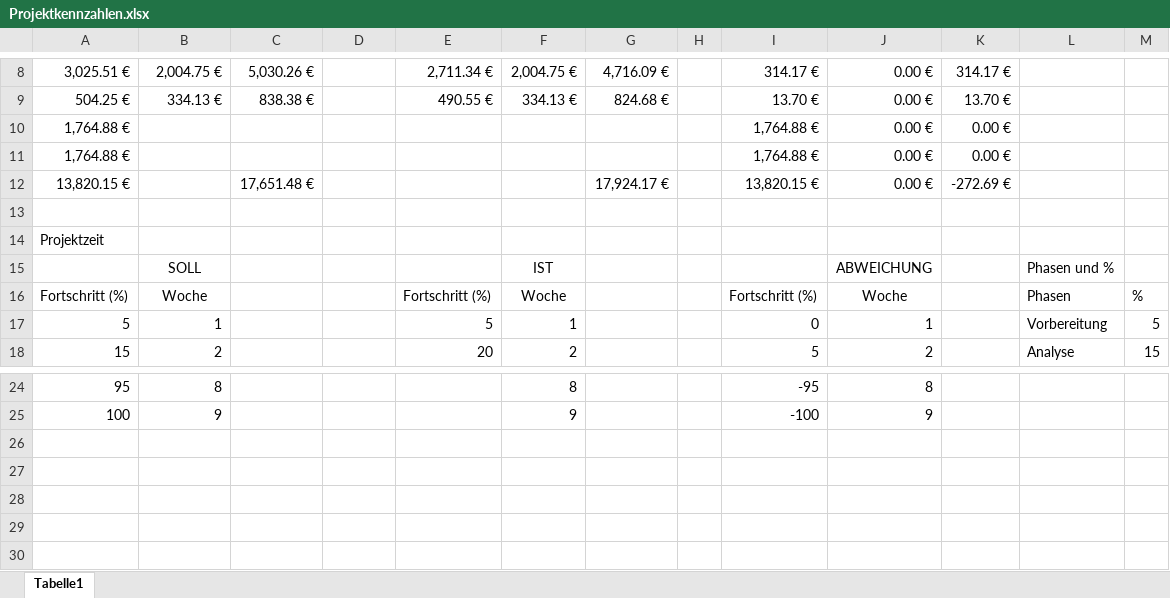
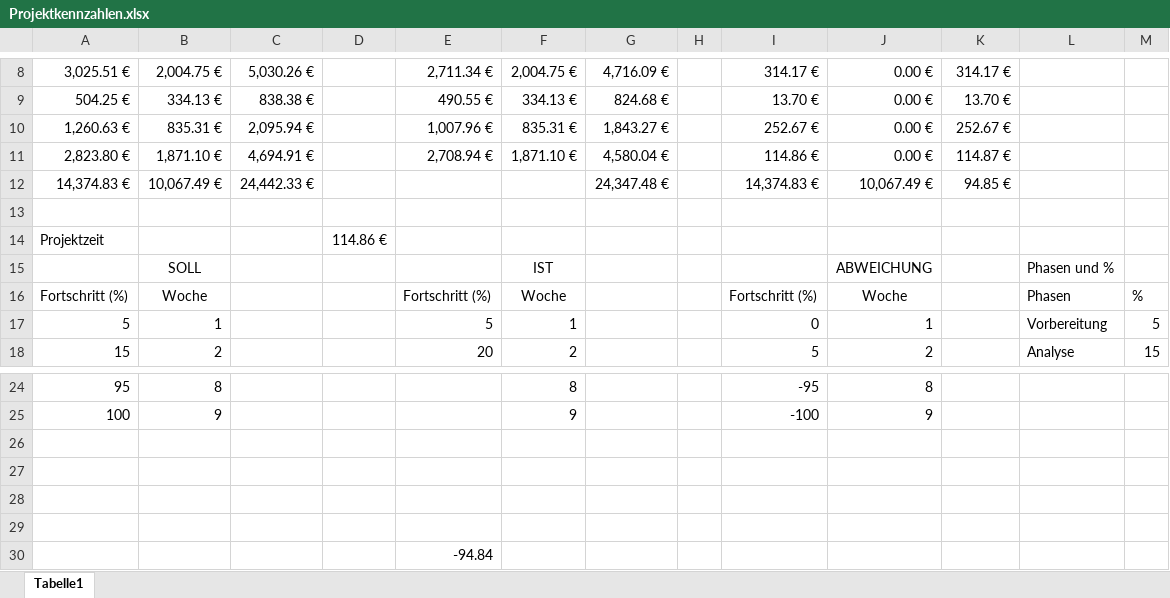
Before and after one commit to Masterarth/PM, an Excel workbook: documents/projectmanagement/2_Definition/Projektkennzahlen.xlsx, sheet Tabelle1, drawn as a sheet; only a part is shown, gaps mark what is left out; values as stored, in another font and other column widths than the file's, no borders; conditional formats not drawn; removed rows and columns are numbered as before the commit, all else as after; the diff names each change by its address in the sheet, - before the commit and + after, or states it on an @@ line.

Commit message:
- added: Letzter Statusbericht - modified: Projektkennzahlen

```diff
--- a/documents/projectmanagement/2_Definition/Projektkennzahlen.xlsx (sheet Tabelle1)
+++ b/documents/projectmanagement/2_Definition/Projektkennzahlen.xlsx (sheet Tabelle1)
-row 10: 1,764.88 € |  |  |  |  |  |  |  | 1,764.88 € | 0.00 € | 0.00 €
-row 11: 1,764.88 € |  |  |  |  |  |  |  | 1,764.88 € | 0.00 € | 0.00 €
-row 12: 13,820.15 € |  | 17,651.48 € |  |  |  | 17,924.17 € |  | 13,820.15 € | 0.00 € | -272.69 €
+row 10: 1,260.63 € | 835.31 € | 2,095.94 € |  | 1,007.96 € | 835.31 € | 1,843.27 € |  | 252.67 € | 0.00 € | 252.67 €
+row 11: 2,823.80 € | 1,871.10 € | 4,694.91 € |  | 2,708.94 € | 1,871.10 € | 4,580.04 € |  | 114.86 € | 0.00 € | 114.87 €
+row 12: 14,374.83 € | 10,067.49 € | 24,442.33 € |  |  |  | 24,347.48 € |  | 14,374.83 € | 10,067.49 € | 94.85 €
-D14: (empty)
+D14: 114.86 €
+row 26: (empty)
+row 27: (empty)
+row 28: (empty)
+row 29: (empty)
+row 30:  |  |  |  | -94.84
```
Also changed, not shown: 1 other file.
